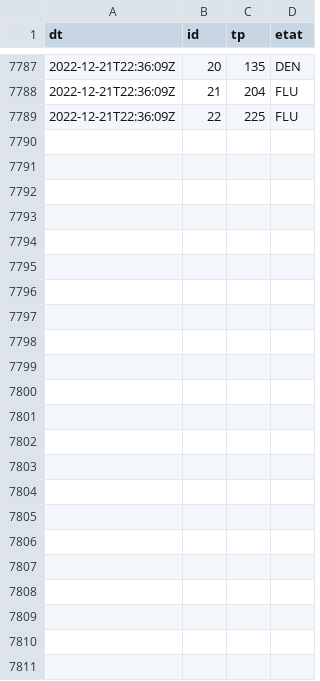
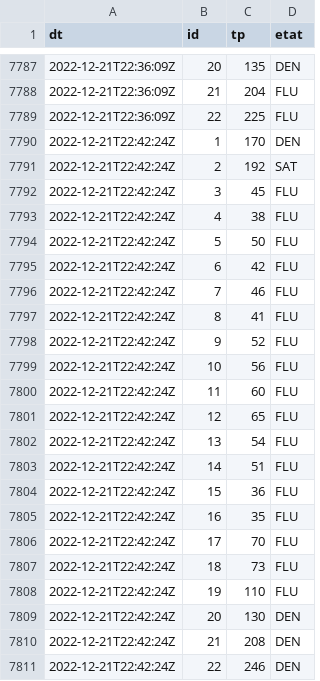
Before and after one commit to glefait/public-data, a CSV file: mq/routeinfo/tp.csv, drawn as a sheet; only a part is shown, gaps mark what is left out; the diff names each change by its address in the sheet, - before the commit and + after, or states it on an @@ line.

```diff
--- a/mq/routeinfo/tp.csv
+++ b/mq/routeinfo/tp.csv
+row 7790: 2022-12-21T22:42:24Z | 1 | 170 | DEN
+row 7791: 2022-12-21T22:42:24Z | 2 | 192 | SAT
+row 7792: 2022-12-21T22:42:24Z | 3 | 45 | FLU
+row 7793: 2022-12-21T22:42:24Z | 4 | 38 | FLU
+row 7794: 2022-12-21T22:42:24Z | 5 | 50 | FLU
+row 7795: 2022-12-21T22:42:24Z | 6 | 42 | FLU
+row 7796: 2022-12-21T22:42:24Z | 7 | 46 | FLU
+row 7797: 2022-12-21T22:42:24Z | 8 | 41 | FLU
+row 7798: 2022-12-21T22:42:24Z | 9 | 52 | FLU
+row 7799: 2022-12-21T22:42:24Z | 10 | 56 | FLU
+row 7800: 2022-12-21T22:42:24Z | 11 | 60 | FLU
+row 7801: 2022-12-21T22:42:24Z | 12 | 65 | FLU
+row 7802: 2022-12-21T22:42:24Z | 13 | 54 | FLU
+row 7803: 2022-12-21T22:42:24Z | 14 | 51 | FLU
+row 7804: 2022-12-21T22:42:24Z | 15 | 36 | FLU
+row 7805: 2022-12-21T22:42:24Z | 16 | 35 | FLU
+row 7806: 2022-12-21T22:42:24Z | 17 | 70 | FLU
+row 7807: 2022-12-21T22:42:24Z | 18 | 73 | FLU
+row 7808: 2022-12-21T22:42:24Z | 19 | 110 | FLU
+row 7809: 2022-12-21T22:42:24Z | 20 | 130 | DEN
+row 7810: 2022-12-21T22:42:24Z | 21 | 208 | DEN
+row 7811: 2022-12-21T22:42:24Z | 22 | 246 | DEN
```
